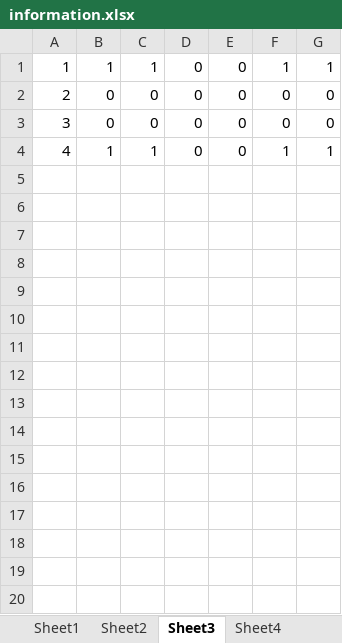
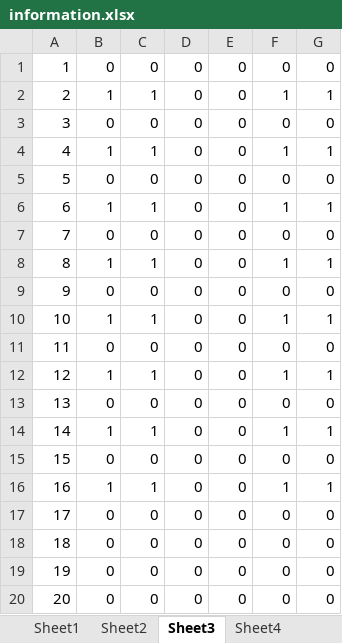
Before and after one commit to zhangxc097/finite-element, an Excel workbook: information.xlsx, sheet Sheet3, drawn as a sheet; only a part is shown; values as stored, in another font and other column widths than the file's, no borders; the diff covers the shown part only; the diff names each change by its address in the sheet, - before the commit and + after, or states it on an @@ line.

```diff
--- a/information.xlsx (sheet Sheet3)
+++ b/information.xlsx (sheet Sheet3)
-B1: 1
+B1: 0
-C1: 1
+C1: 0
-F1: 1
+F1: 0
-G1: 1
+G1: 0
-B2: 0
+B2: 1
-C2: 0
+C2: 1
-F2: 0
+F2: 1
-G2: 0
+G2: 1
+row 5: 5 | 0 | 0 | 0 | 0 | 0 | 0
+row 6: 6 | 1 | 1 | 0 | 0 | 1 | 1
+row 7: 7 | 0 | 0 | 0 | 0 | 0 | 0
+row 8: 8 | 1 | 1 | 0 | 0 | 1 | 1
+row 9: 9 | 0 | 0 | 0 | 0 | 0 | 0
+row 10: 10 | 1 | 1 | 0 | 0 | 1 | 1
+row 11: 11 | 0 | 0 | 0 | 0 | 0 | 0
+row 12: 12 | 1 | 1 | 0 | 0 | 1 | 1
+row 13: 13 | 0 | 0 | 0 | 0 | 0 | 0
+row 14: 14 | 1 | 1 | 0 | 0 | 1 | 1
+row 15: 15 | 0 | 0 | 0 | 0 | 0 | 0
+row 16: 16 | 1 | 1 | 0 | 0 | 1 | 1
+row 17: 17 | 0 | 0 | 0 | 0 | 0 | 0
+row 18: 18 | 0 | 0 | 0 | 0 | 0 | 0
+row 19: 19 | 0 | 0 | 0 | 0 | 0 | 0
+row 20: 20 | 0 | 0 | 0 | 0 | 0 | 0
```
Also changed, not shown: 12 added rows elsewhere in this sheet, sheet Sheet2, sheet Sheet1, sheet Sheet4, 7 other files.
